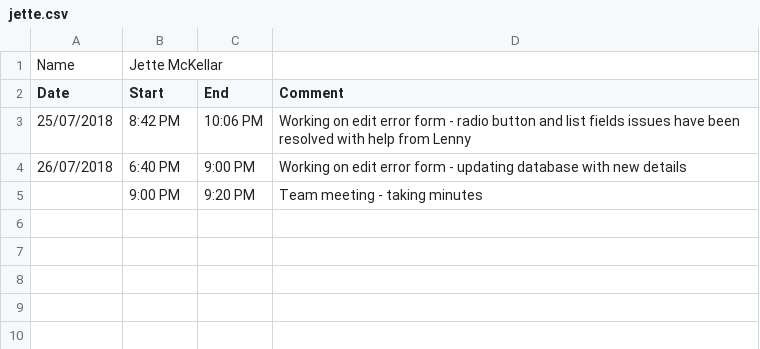
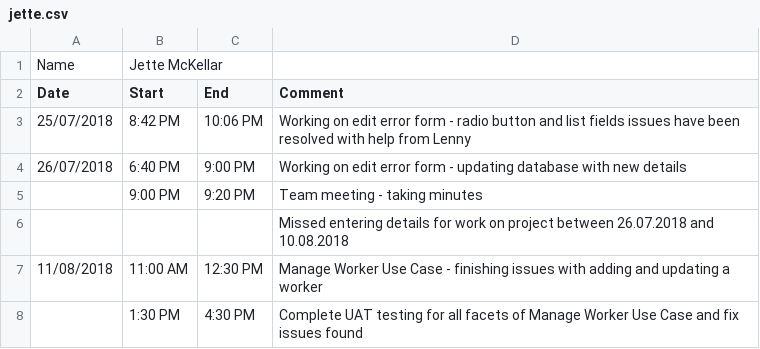
Before and after one commit to lmeerwood/team-pharmacon, a CSV file: documents/timesheets/jette.csv, drawn as a sheet.

Commit message:
Upload timesheet.

```diff
--- a/documents/timesheets/jette.csv
+++ b/documents/timesheets/jette.csv
@@ -5 +5,4 @@ Date,Start,End,Comment
 ,9:00 PM,9:20 PM,Team meeting - taking minutes
+,,,Missed entering details for work on project between 26.07.2018 and 10.08.2018
+11/08/2018,11:00 AM,12:30 PM,Manage Worker Use Case - finishing issues with adding and updating a worker
+,1:30 PM,4:30 PM,Complete UAT testing for all facets of Manage Worker Use Case and fix issues found
```
